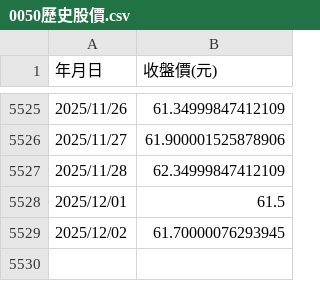
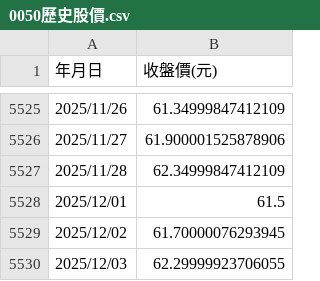
Before and after one commit to PCH666-AI/Backtesting, a CSV file: 0050歷史股價.csv, drawn as a sheet; only a part is shown, gaps mark what is left out; the diff names each change by its address in the sheet, - before the commit and + after, or states it on an @@ line.

```diff
--- a/0050歷史股價.csv
+++ b/0050歷史股價.csv
+row 5530: 2025/12/03 | 62.29999923706055
```
Also changed, not shown: 0056歷史股價.csv.
